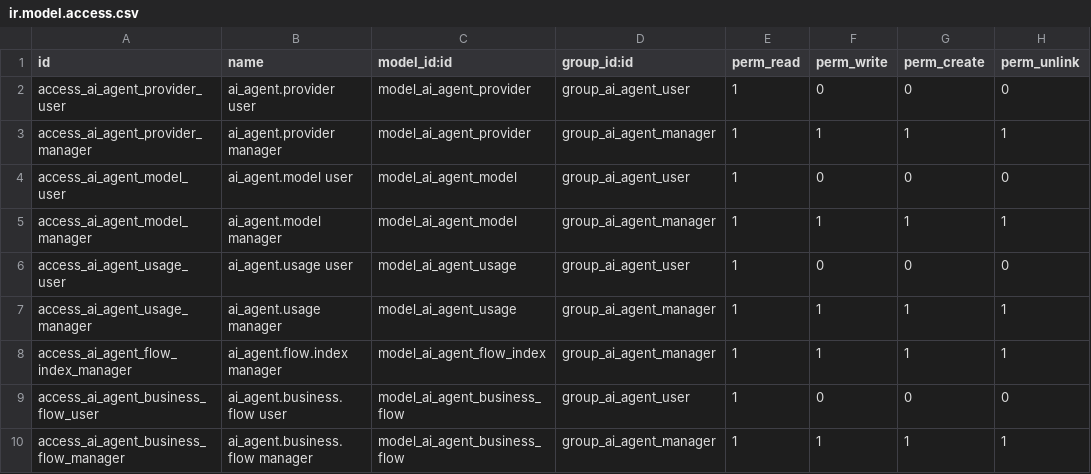
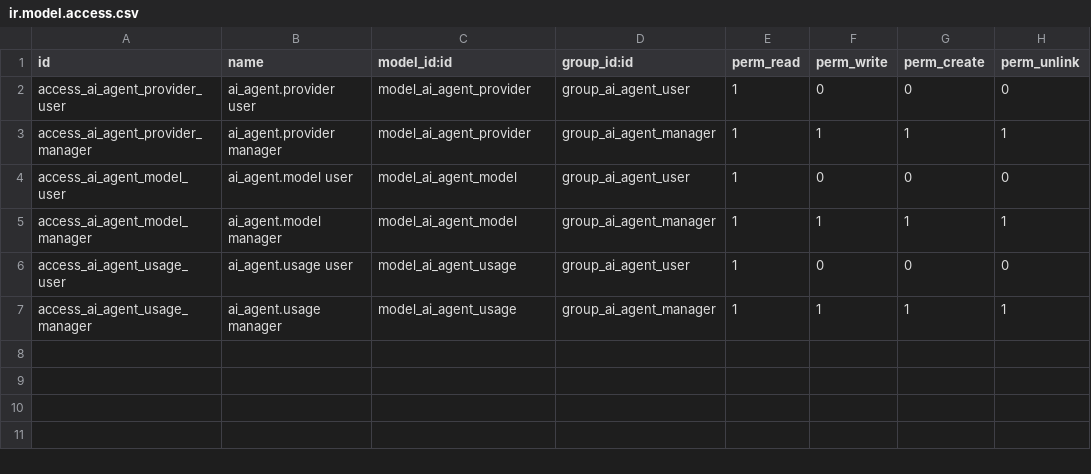
Before and after one commit to TopChunks/odoo_ai_chatbot, a CSV file: security/ir.model.access.csv, drawn as a sheet.

Commit message:
Main without Business Flow (menu, settings, scheduled update, AI tool and custom-code index); it lives on the business-flow branch

```diff
--- a/security/ir.model.access.csv
+++ b/security/ir.model.access.csv
@@ -7,4 +7 @@ access_ai_agent_usage_user,ai_agent.usage user,model_ai_agent_usage,group_ai_age
 access_ai_agent_usage_manager,ai_agent.usage manager,model_ai_agent_usage,group_ai_agent_manager,1,1,1,1
-access_ai_agent_flow_index_manager,ai_agent.flow.index manager,model_ai_agent_flow_index,group_ai_agent_manager,1,1,1,1
-access_ai_agent_business_flow_user,ai_agent.business.flow user,model_ai_agent_business_flow,group_ai_agent_user,1,0,0,0
-access_ai_agent_business_flow_manager,ai_agent.business.flow manager,model_ai_agent_business_flow,group_ai_agent_manager,1,1,1,1
```
Also changed, not shown: 17 other files.
